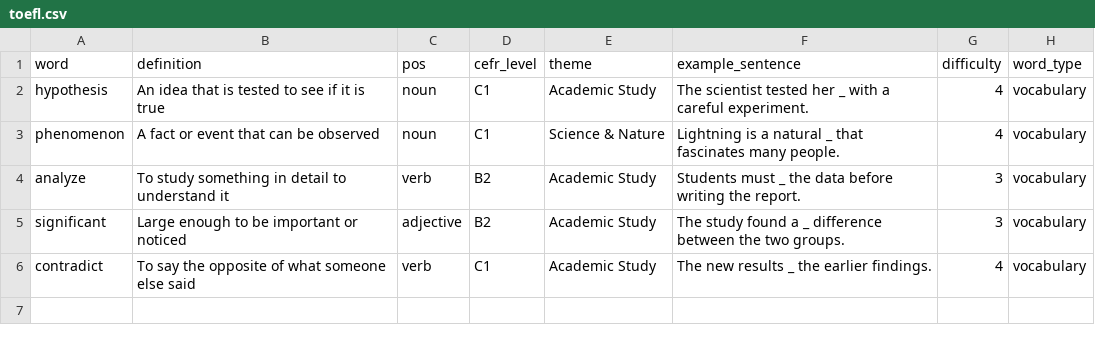
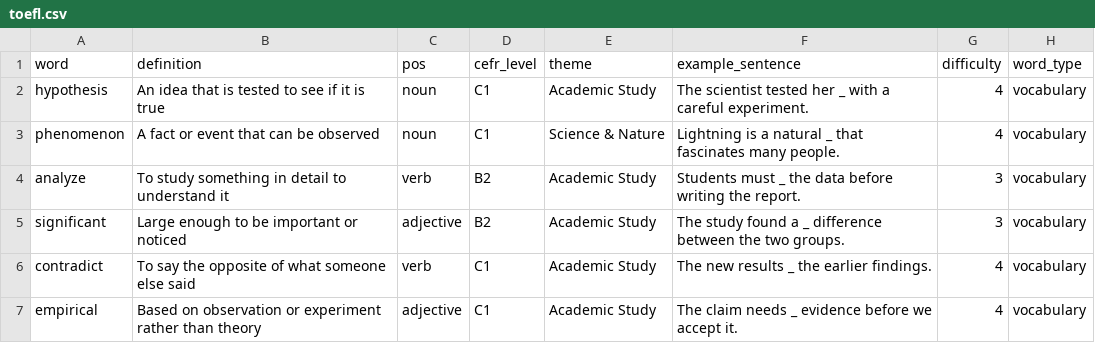
Before and after one commit to rmg007/LexiTap, a CSV file: content-tool/data/input/toefl.csv, drawn as a sheet; the diff names each change by its address in the sheet, - before the commit and + after, or states it on an @@ line.

```diff
--- a/content-tool/data/input/toefl.csv
+++ b/content-tool/data/input/toefl.csv
+row 7: empirical | Based on observation or experiment rather than theory | adjective | C1 | Academic Study | The claim needs _ evidence before we accept it. | 4 | vocabulary
```
Also changed, not shown: content-tool/data/input/advanced.csv, 7 other files.
